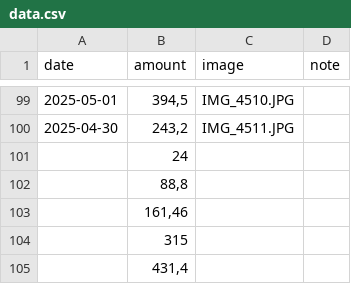
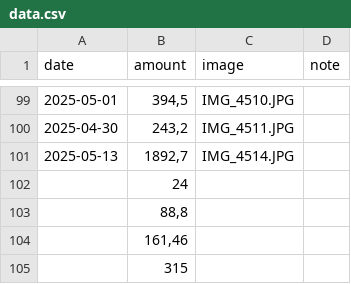
Before and after one commit to eerieiry/cheque-tracker, a CSV file: data.csv, drawn as a sheet; only a part is shown, gaps mark what is left out; the shorter side is filled out with more unchanged rows; the diff names each change by its address in the sheet, - before the commit and + after, or states it on an @@ line.

Commit message:
data.csv

```diff
--- a/data.csv
+++ b/data.csv
+row 101: 2025-05-13 | 1892,7 | IMG_4514.JPG
```
